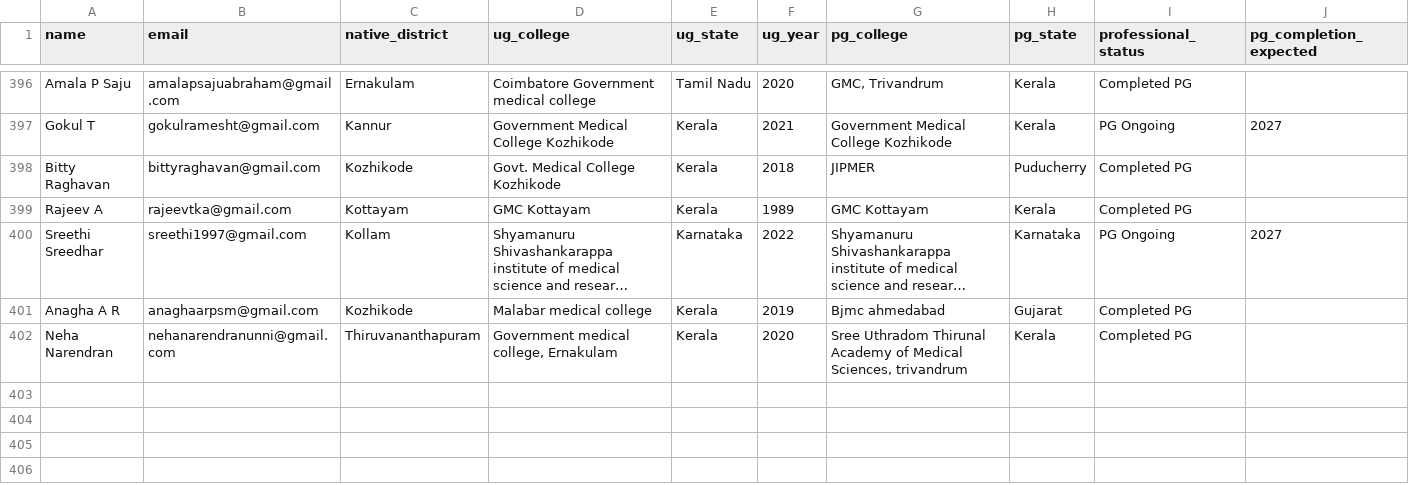
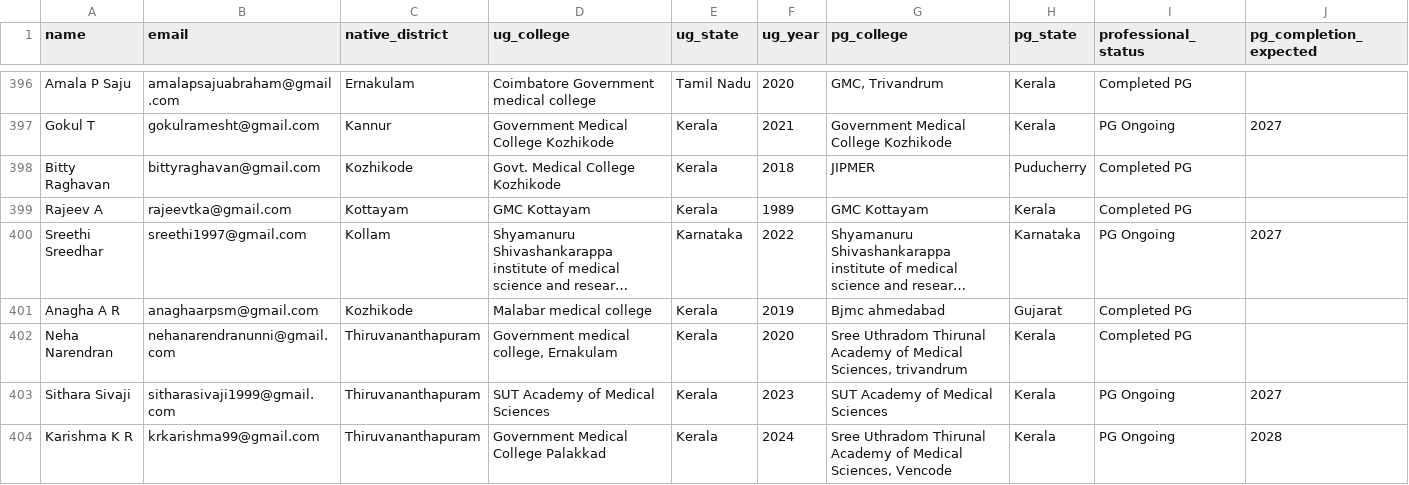
Before and after one commit to SharanStudio/cmmdb, a CSV file: site/directory.csv, drawn as a sheet; only a part is shown, gaps mark what is left out; long unchanged cells end in …; rows hold the shown columns only; the diff names each change by its address in the sheet, - before the commit and + after, or states it on an @@ line.

Commit message:
Auto-update directory: 10/21/2026, 5:17:09 AM

```diff
--- a/site/directory.csv
+++ b/site/directory.csv
+row 403: Sithara Sivaji | sitharasivaji1999@gmail.com | Thiruvananthapuram | SUT Academy of Medical Sciences | Kerala | 2023 | SUT Academy of Medical Sciences | Kerala | PG Ongoing | 2027
+row 404: Karishma K R | krkarishma99@gmail.com | Thiruvananthapuram | Government Medical College Palakkad | Kerala | 2024 | Sree Uthradom Thirunal Academy of Medical Sciences, Vencode | Kerala | PG Ongoing | 2028
```
